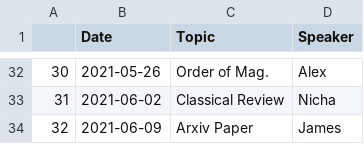
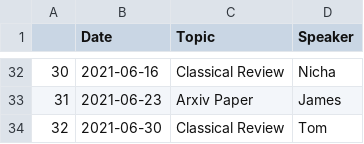
Before and after one commit to renkeven/michele_group_meeting, a CSV file: updated_schedule.csv, drawn as a sheet; only a part is shown, gaps mark what is left out; the diff covers the shown part only.

```diff
--- a/updated_schedule.csv
+++ b/updated_schedule.csv
@@ -32,3 +32,3 @@
-30,2021-05-26,Order of Mag.,Alex
-31,2021-06-02,Classical Review,Nicha
-32,2021-06-09,Arxiv Paper,James
+30,2021-06-16,Classical Review,Nicha
+31,2021-06-23,Arxiv Paper,James
+32,2021-06-30,Classical Review,Tom
```
Also changed, not shown: 90 edited cells elsewhere in this file, 1 other file.
